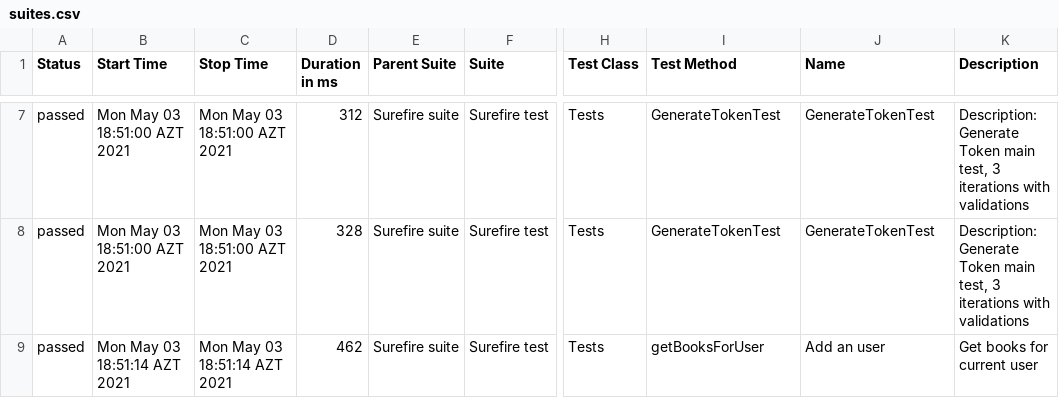
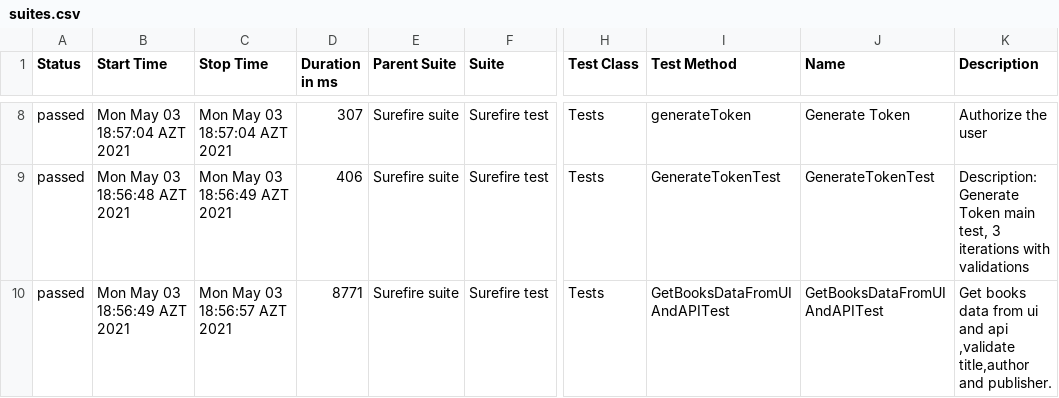
Before and after one commit to MonolithOfficial/allure-report-final, a CSV file: allure-report/data/suites.csv, drawn as a sheet; only a part is shown, gaps mark what is left out; addresses are those after the commit; the diff covers the shown part only; the diff names each change by its address in the sheet, - before the commit and + after, or states it on an @@ line.

```diff
--- a/allure-report/data/suites.csv
+++ b/allure-report/data/suites.csv
-B8 (Start Time): Mon May 03 18:51:00 AZT 2021
+B8 (Start Time): Mon May 03 18:57:04 AZT 2021
-C8 (Stop Time): Mon May 03 18:51:00 AZT 2021
+C8 (Stop Time): Mon May 03 18:57:04 AZT 2021
-D8 (Duration in ms): 312
+D8 (Duration in ms): 307
-I8 (Test Method): GenerateTokenTest
+I8 (Test Method): generateToken
-J8 (Name): GenerateTokenTest
+J8 (Name): Generate Token
-K8 (Description): Description: Generate Token main test, 3 iterations with validations
+K8 (Description): Authorize the user
-B9 (Start Time): Mon May 03 18:51:00 AZT 2021
+B9 (Start Time): Mon May 03 18:56:48 AZT 2021
-C9 (Stop Time): Mon May 03 18:51:00 AZT 2021
+C9 (Stop Time): Mon May 03 18:56:49 AZT 2021
-D9 (Duration in ms): 328
+D9 (Duration in ms): 406
-B10 (Start Time): Mon May 03 18:51:14 AZT 2021
+B10 (Start Time): Mon May 03 18:56:49 AZT 2021
-C10 (Stop Time): Mon May 03 18:51:14 AZT 2021
+C10 (Stop Time): Mon May 03 18:56:57 AZT 2021
-D10 (Duration in ms): 462
+D10 (Duration in ms): 8771
-I10 (Test Method): getBooksForUser
+I10 (Test Method): GetBooksDataFromUIAndAPITest
-J10 (Name): Add an user
+J10 (Name): GetBooksDataFromUIAndAPITest
-K10 (Description): Get books for current user
+K10 (Description): Get books data from ui and api ,validate title,author and publisher.
```
Also changed, not shown: 1 added row, 1 removed row and 66 edited cells elsewhere in this file, allure-report/data/behaviors.csv, 38 other files.
